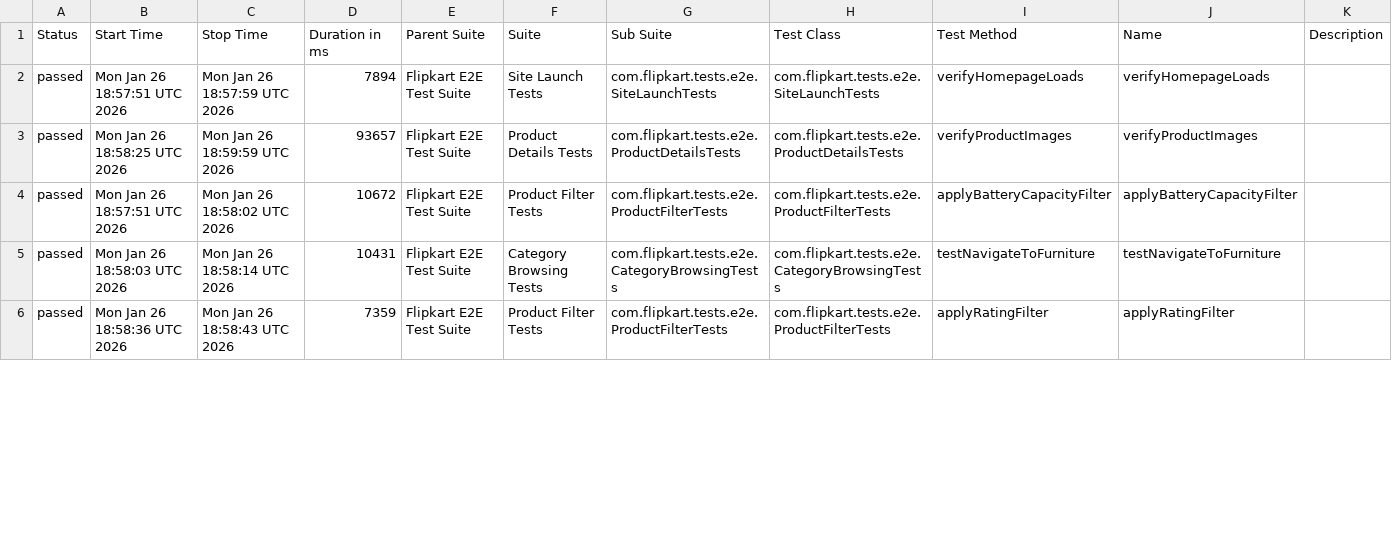
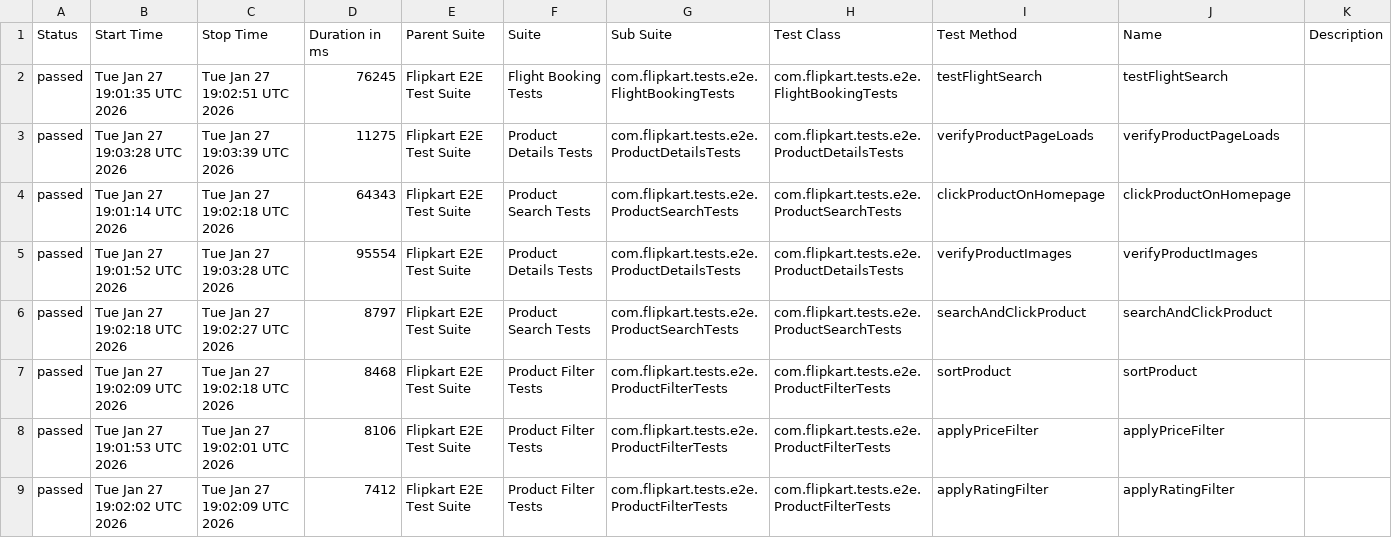
Before and after one commit to Shreyans1999/FlipkartTesting, a CSV file: data/suites.csv, drawn as a sheet; only a part is shown; the diff covers the shown part only.

```diff
--- a/data/suites.csv
+++ b/data/suites.csv
@@ -1,6 +1,9 @@
 "Status","Start Time","Stop Time","Duration in ms","Parent Suite","Suite","Sub Suite","Test Class","Test Method","Name","Description"
-"passed","Mon Jan 26 18:57:51 UTC 2026","Mon Jan 26 18:57:59 UTC 2026","7894","Flipkart E2E Test Suite","Site Launch Tests","com.flipkart.tests.e2e.SiteLaunchTests","com.flipkart.tests.e2e.SiteLaunchTests","verifyHomepageLoads","verifyHomepageLoads",""
-"passed","Mon Jan 26 18:58:25 UTC 2026","Mon Jan 26 18:59:59 UTC 2026","93657","Flipkart E2E Test Suite","Product Details Tests","com.flipkart.tests.e2e.ProductDetailsTests","com.flipkart.tests.e2e.ProductDetailsTests","verifyProductImages","verifyProductImages",""
-"passed","Mon Jan 26 18:57:51 UTC 2026","Mon Jan 26 18:58:02 UTC 2026","10672","Flipkart E2E Test Suite","Product Filter Tests","com.flipkart.tests.e2e.ProductFilterTests","com.flipkart.tests.e2e.ProductFilterTests","applyBatteryCapacityFilter","applyBatteryCapacityFilter",""
-"passed","Mon Jan 26 18:58:03 UTC 2026","Mon Jan 26 18:58:14 UTC 2026","10431","Flipkart E2E Test Suite","Category Browsing Tests","com.flipkart.tests.e2e.CategoryBrowsingTests","com.flipkart.tests.e2e.CategoryBrowsingTests","testNavigateToFurniture","testNavigateToFurniture",""
-"passed","Mon Jan 26 18:58:36 UTC 2026","Mon Jan 26 18:58:43 UTC 2026","7359","Flipkart E2E Test Suite","Product Filter Tests","com.flipkart.tests.e2e.ProductFilterTests","com.flipkart.tests.e2e.ProductFilterTests","applyRatingFilter","applyRatingFilter",""
+"passed","Tue Jan 27 19:01:35 UTC 2026","Tue Jan 27 19:02:51 UTC 2026","76245","Flipkart E2E Test Suite","Flight Booking Tests","com.flipkart.tests.e2e.FlightBookingTests","com.flipkart.tests.e2e.FlightBookingTests","testFlightSearch","testFlightSearch",""
+"passed","Tue Jan 27 19:03:28 UTC 2026","Tue Jan 27 19:03:39 UTC 2026","11275","Flipkart E2E Test Suite","Product Details Tests","com.flipkart.tests.e2e.ProductDetailsTests","com.flipkart.tests.e2e.ProductDetailsTests","verifyProductPageLoads","verifyProductPageLoads",""
+"passed","Tue Jan 27 19:01:14 UTC 2026","Tue Jan 27 19:02:18 UTC 2026","64343","Flipkart E2E Test Suite","Product Search Tests","com.flipkart.tests.e2e.ProductSearchTests","com.flipkart.tests.e2e.ProductSearchTests","clickProductOnHomepage","clickProductOnHomepage",""
+"passed","Tue Jan 27 19:01:52 UTC 2026","Tue Jan 27 19:03:28 UTC 2026","95554","Flipkart E2E Test Suite","Product Details Tests","com.flipkart.tests.e2e.ProductDetailsTests","com.flipkart.tests.e2e.ProductDetailsTests","verifyProductImages","verifyProductImages",""
+"passed","Tue Jan 27 19:02:18 UTC 2026","Tue Jan 27 19:02:27 UTC 2026","8797","Flipkart E2E Test Suite","Product Search Tests","com.flipkart.tests.e2e.ProductSearchTests","com.flipkart.tests.e2e.ProductSearchTests","searchAndClickProduct","searchAndClickProduct",""
+"passed","Tue Jan 27 19:02:09 UTC 2026","Tue Jan 27 19:02:18 UTC 2026","8468","Flipkart E2E Test Suite","Product Filter Tests","com.flipkart.tests.e2e.ProductFilterTests","com.flipkart.tests.e2e.ProductFilterTests","sortProduct","sortProduct",""
+"passed","Tue Jan 27 19:01:53 UTC 2026","Tue Jan 27 19:02:01 UTC 2026","8106","Flipkart E2E Test Suite","Product Filter Tests","com.flipkart.tests.e2e.ProductFilterTests","com.flipkart.tests.e2e.ProductFilterTests","applyPriceFilter","applyPriceFilter",""
+"passed","Tue Jan 27 19:02:02 UTC 2026","Tue Jan 27 19:02:09 UTC 2026","7412","Flipkart E2E Test Suite","Product Filter Tests","com.flipkart.tests.e2e.ProductFilterTests","com.flipkart.tests.e2e.ProductFilterTests","applyRatingFilter","applyRatingFilter",""
```
Also changed, not shown: 2 added rows, 5 removed rows and 27 edited cells elsewhere in this file, 46 other files.
